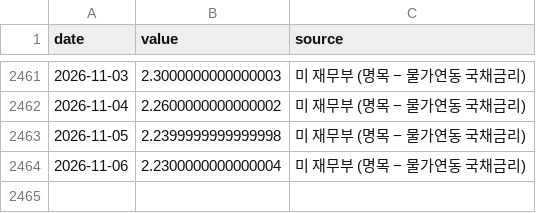
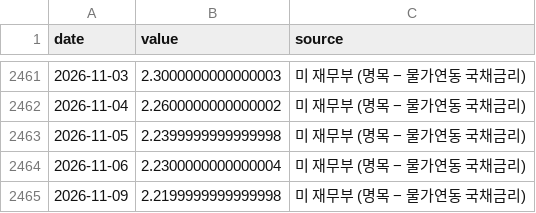
Before and after one commit to dobakinn-9/MKFlow, a CSV file: market-flow/data/us/T10YIE.csv, drawn as a sheet; only a part is shown, gaps mark what is left out.

```diff
--- a/market-flow/data/us/T10YIE.csv
+++ b/market-flow/data/us/T10YIE.csv
@@ -2464 +2464,2 @@ date,value,source
 2026-11-06,2.2300000000000004,미 재무부 (명목 − 물가연동 국채금리)
+2026-11-09,2.2199999999999998,미 재무부 (명목 − 물가연동 국채금리)
```
Also changed, not shown: market-flow/data/us/CLI_G7.csv, market-flow/data/us/CLI_JPN.csv, 8 other files.
